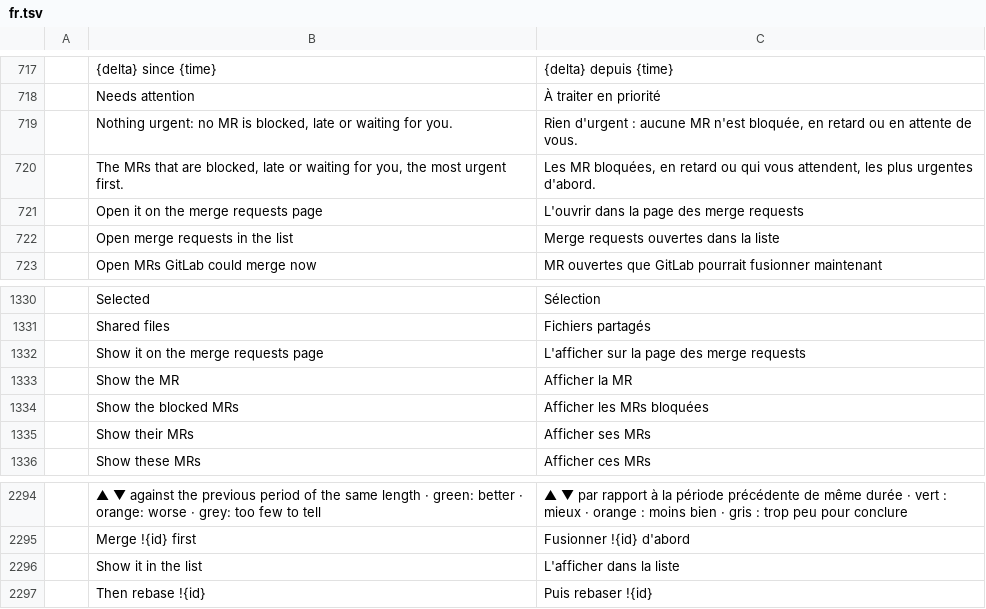
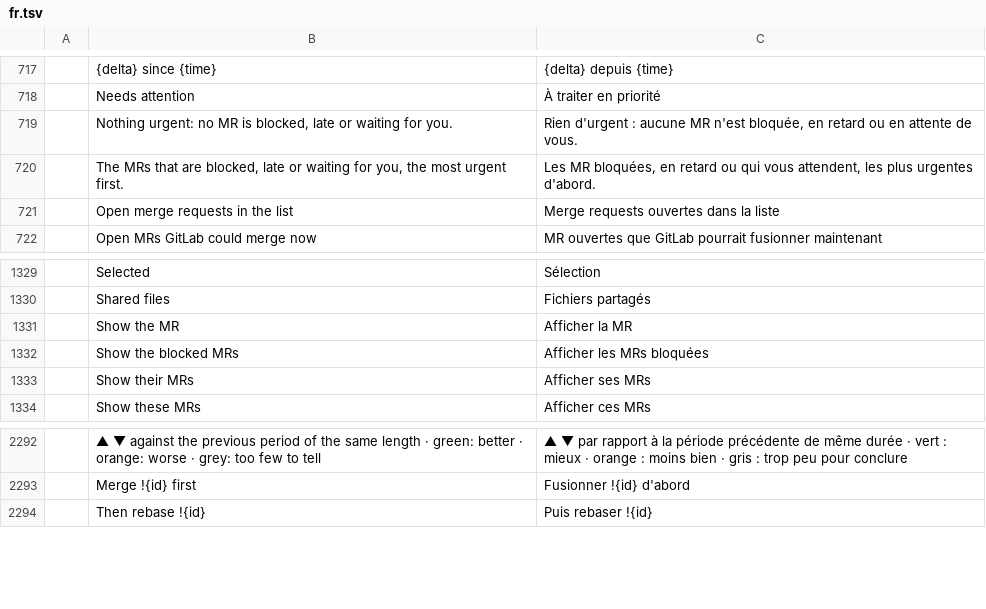
Before and after one commit to julien-langlois/gitlab-tracker, a TSV file: gitlab-tracker/i18n/fr.tsv, drawn as a sheet; only a part is shown, gaps mark what is left out; the diff names each change by its address in the sheet, - before the commit and + after, or states it on an @@ line.

Commit message:
feat(gui): MR links open the MR page, falling back to the list

```diff
--- a/gitlab-tracker/i18n/fr.tsv
+++ b/gitlab-tracker/i18n/fr.tsv
-row 721:  | Open it on the merge requests page | L'ouvrir dans la page des merge requests
-row 1332:  | Show it on the merge requests page | L'afficher sur la page des merge requests
-row 2296:  | Show it in the list | L'afficher dans la liste
```
Also changed, not shown: gitlab-tracker/i18n/de.tsv, gitlab-tracker/i18n/es.tsv, 11 other files.
